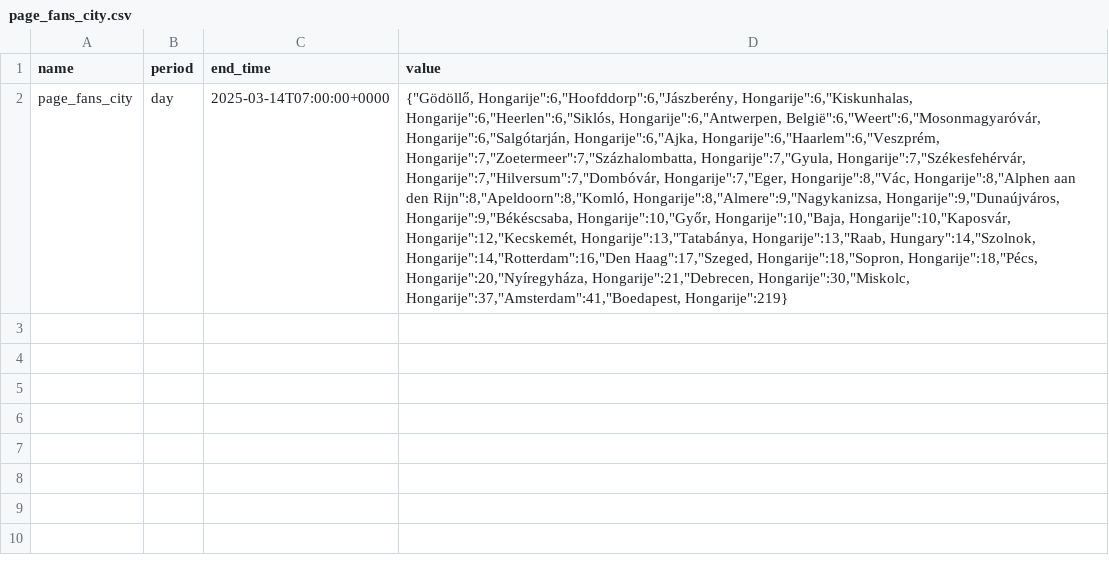
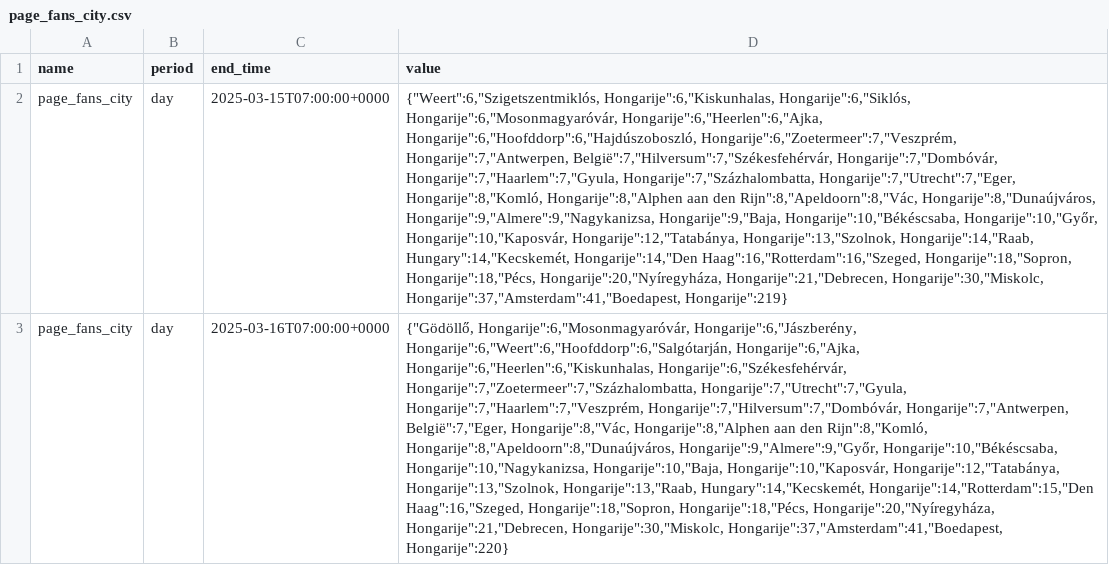
Before and after one commit to faysalfahim/Social-Media-Analytics, a CSV file: CSVs/page_fans_city.csv, drawn as a sheet; addresses are those after the commit; the diff names each change by its address in the sheet, - before the commit and + after, or states it on an @@ line.

```diff
--- a/CSVs/page_fans_city.csv
+++ b/CSVs/page_fans_city.csv
+row 2: page_fans_city | day | 2025-03-15T07:00:00+0000 | {"Weert":6,"Szigetszentmiklós, Hongarije":6,"Kiskunhalas, Hongarije":6,"Siklós, Hongarije":6,"Mosonmagyaróvár, Hongarije":6,"Heerlen":6,"Ajka, Hongarije":6,"Hoofddorp":6,"Hajdúszoboszló, Hongarije":6,"Zoetermeer":7,"Veszprém, Hongarije":7,"Antwerpen, België":7,"Hilversum":7,"Székesfehérvár, Hongarije":7,"Dombóvár, Hongarije":7,"Haarlem":7,"Gyula, Hongarije":7,"Százhalombatta, Hongarije":7,"Utrecht":7,"Eger, Hongarije":8,"Komló, Hongarije":8,"Alphen aan den Rijn":8,"Apeldoorn":8,"Vác, Hongarije":8,"Dunaújváros, Hongarije":9,"Almere":9,"Nagykanizsa, Hongarije":9,"Baja, Hongarije":10,"Békéscsaba, Hongarije":10,"Győr, Hongarije":10,"Kaposvár, Hongarije":12,"Tatabánya, Hongarije":13,"Szolnok, Hongarije":14,"Raab, Hungary":14,"Kecskemét, Hongarije":14,"Den Haag":16,"Rotterdam":16,"Szeged, Hongarije":18,"Sopron, Hongarije":18,"Pécs, Hongarije":20,"Nyíregyháza, Hongarije":21,"Debrecen, Hongarije":30,"Miskolc, Hongarije":37,"Amsterdam":41,"Boedapest, Hongarije":219}
-C3 (end_time): 2025-03-14T07:00:00+0000
+C3 (end_time): 2025-03-16T07:00:00+0000
-D3 (value): {"Gödöllő, Hongarije":6,"Hoofddorp":6,"Jászberény, Hongarije":6,"Kiskunhalas, Hongarije":6,"Heerlen":6,"Siklós, Hongarije":6,"Antwerpen, België":6,"Weert":6,"Mosonmagyaróvár, Hongarije":6,"Salgótarján, Hongarije":6,"Ajka, Hongarije":6,"Haarlem":6,"Veszprém, Hongarije":7,"Zoetermeer":7,"Százhalombatta, Hongarije":7,"Gyula, Hongarije":7,"Székesfehérvár, Hongarije":7,"Hilversum":7,"Dombóvár, Hongarije":7,"Eger, Hongarije":8,"Vác, Hongarije":8,"Alphen aan den Rijn":8,"Apeldoorn":8,"Komló, Hongarije":8,"Almere":9,"Nagykanizsa, Hongarije":9,"Dunaújváros, Hongarije":9,"Békéscsaba, Hongarije":10,"Győr, Hongarije":10,"Baja, Hongarije":10,"Kaposvár, Hongarije":12,"Kecskemét, Hongarije":13,"Tatabánya, Hongarije":13,"Raab, Hungary":14,"Szolnok, Hongarije":14,"Rotterdam":16,"Den Haag":17,"Szeged, Hongarije":18,"Sopron, Hongarije":18,"Pécs, Hongarije":20,"Nyíregyháza, Hongarije":21,"Debrecen, Hongarije":30,"Miskolc, Hongarije":37,"Amsterdam":41,"Boedapest, Hongarije":219}
+D3 (value): {"Gödöllő, Hongarije":6,"Mosonmagyaróvár, Hongarije":6,"Jászberény, Hongarije":6,"Weert":6,"Hoofddorp":6,"Salgótarján, Hongarije":6,"Ajka, Hongarije":6,"Heerlen":6,"Kiskunhalas, Hongarije":6,"Székesfehérvár, Hongarije":7,"Zoetermeer":7,"Százhalombatta, Hongarije":7,"Utrecht":7,"Gyula, Hongarije":7,"Haarlem":7,"Veszprém, Hongarije":7,"Hilversum":7,"Dombóvár, Hongarije":7,"Antwerpen, België":7,"Eger, Hongarije":8,"Vác, Hongarije":8,"Alphen aan den Rijn":8,"Komló, Hongarije":8,"Apeldoorn":8,"Dunaújváros, Hongarije":9,"Almere":9,"Győr, Hongarije":10,"Békéscsaba, Hongarije":10,"Nagykanizsa, Hongarije":10,"Baja, Hongarije":10,"Kaposvár, Hongarije":12,"Tatabánya, Hongarije":13,"Szolnok, Hongarije":13,"Raab, Hungary":14,"Kecskemét, Hongarije":14,"Rotterdam":15,"Den Haag":16,"Szeged, Hongarije":18,"Sopron, Hongarije":18,"Pécs, Hongarije":20,"Nyíregyháza, Hongarije":21,"Debrecen, Hongarije":30,"Miskolc, Hongarije":37,"Amsterdam":41,"Boedapest, Hongarije":220}
```
Also changed, not shown: CSVs/page_fans_country.csv, CSVs/page_follows.csv, 8 other files.
